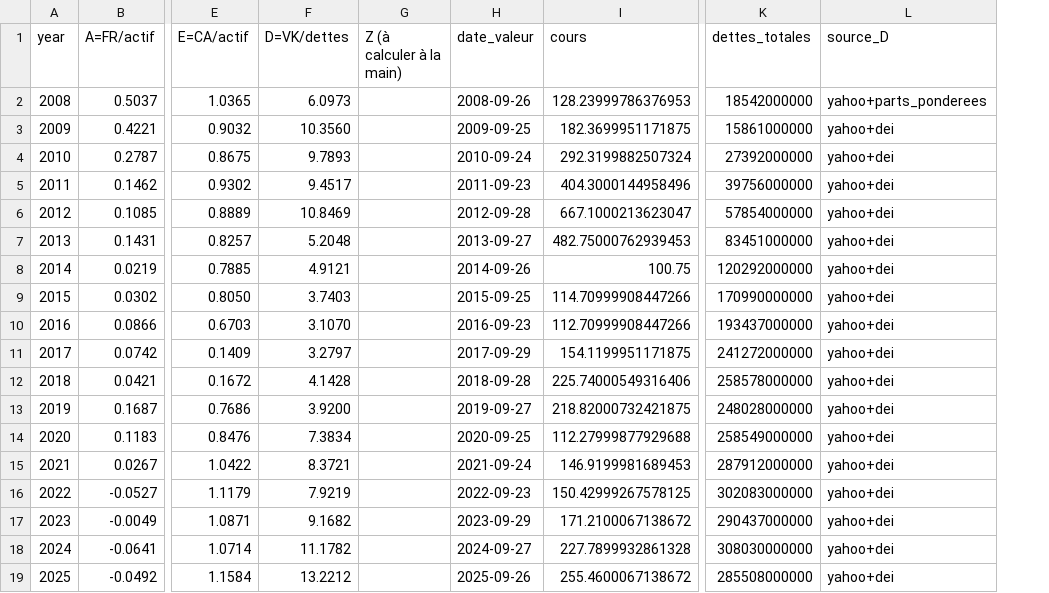
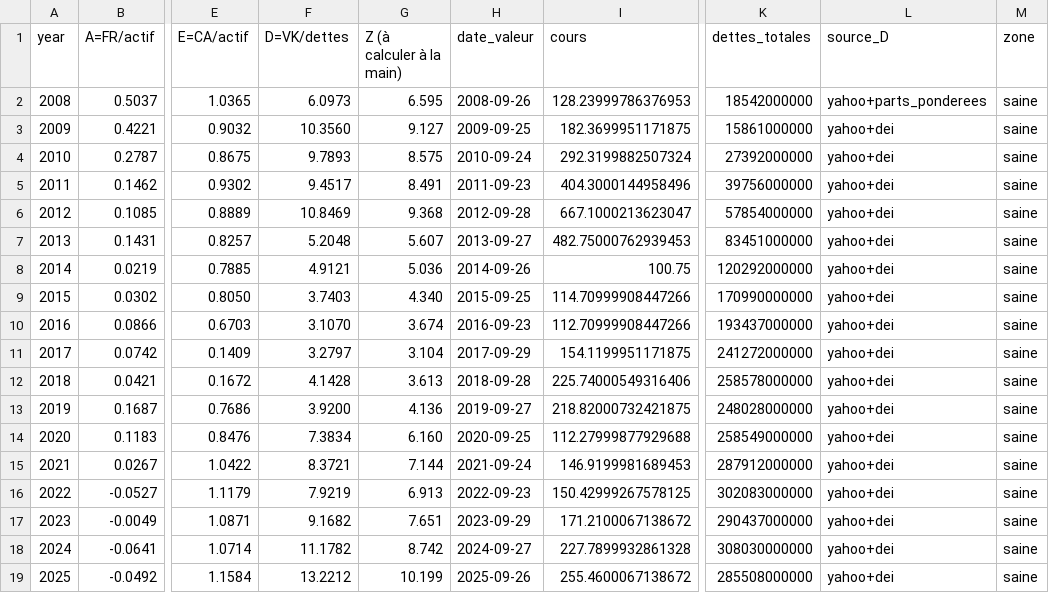
Before and after one commit to Arnold-Ka/risk-detector, a CSV file: data/phase0/apple_healthy_ratios.csv, drawn as a sheet; only a part is shown, gaps mark what is left out; the diff names each change by its address in the sheet, - before the commit and + after, or states it on an @@ line.

```diff
--- a/data/phase0/apple_healthy_ratios.csv
+++ b/data/phase0/apple_healthy_ratios.csv
+column M (zone), rows 2-19: all saine
-G2 (Z (à calculer à la main)): (empty)
+G2 (Z (à calculer à la main)): 6.595
-G3 (Z (à calculer à la main)): (empty)
+G3 (Z (à calculer à la main)): 9.127
-G4 (Z (à calculer à la main)): (empty)
+G4 (Z (à calculer à la main)): 8.575
-G5 (Z (à calculer à la main)): (empty)
+G5 (Z (à calculer à la main)): 8.491
-G6 (Z (à calculer à la main)): (empty)
+G6 (Z (à calculer à la main)): 9.368
-G7 (Z (à calculer à la main)): (empty)
+G7 (Z (à calculer à la main)): 5.607
-G8 (Z (à calculer à la main)): (empty)
+G8 (Z (à calculer à la main)): 5.036
-G9 (Z (à calculer à la main)): (empty)
+G9 (Z (à calculer à la main)): 4.340
-G10 (Z (à calculer à la main)): (empty)
+G10 (Z (à calculer à la main)): 3.674
-G11 (Z (à calculer à la main)): (empty)
+G11 (Z (à calculer à la main)): 3.104
-G12 (Z (à calculer à la main)): (empty)
+G12 (Z (à calculer à la main)): 3.613
-G13 (Z (à calculer à la main)): (empty)
+G13 (Z (à calculer à la main)): 4.136
-G14 (Z (à calculer à la main)): (empty)
+G14 (Z (à calculer à la main)): 6.160
-G15 (Z (à calculer à la main)): (empty)
+G15 (Z (à calculer à la main)): 7.144
-G16 (Z (à calculer à la main)): (empty)
+G16 (Z (à calculer à la main)): 6.913
-G17 (Z (à calculer à la main)): (empty)
+G17 (Z (à calculer à la main)): 7.651
-G18 (Z (à calculer à la main)): (empty)
+G18 (Z (à calculer à la main)): 8.742
-G19 (Z (à calculer à la main)): (empty)
+G19 (Z (à calculer à la main)): 10.199
```
Also changed, not shown: data/phase0/amc_distressed_ratios.csv, data/phase0/bbby_bankrupt_ratios.csv, 2 other files.
